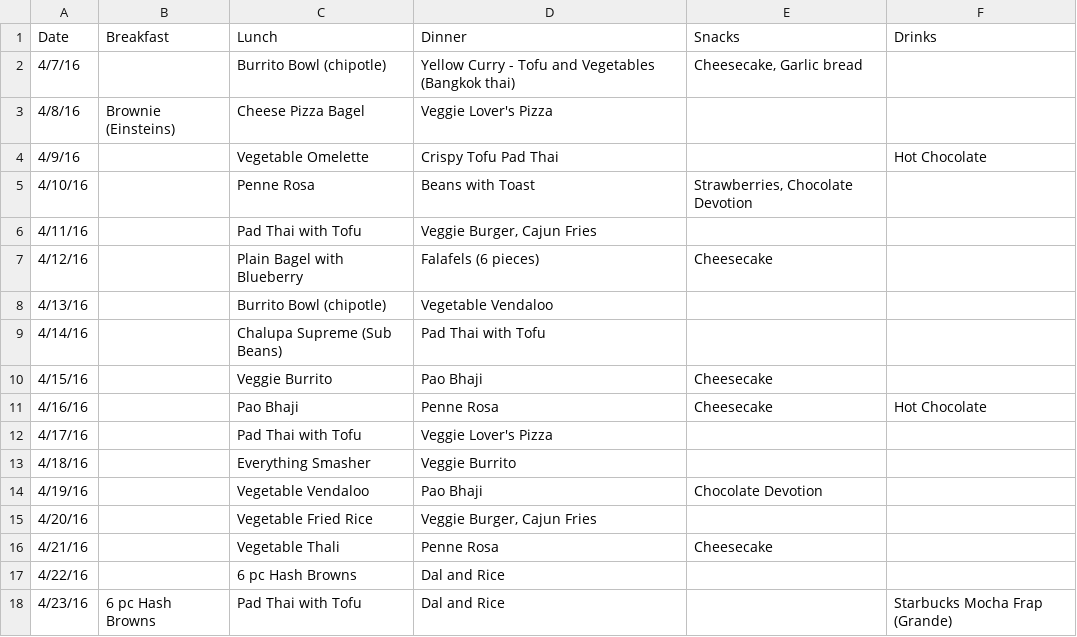
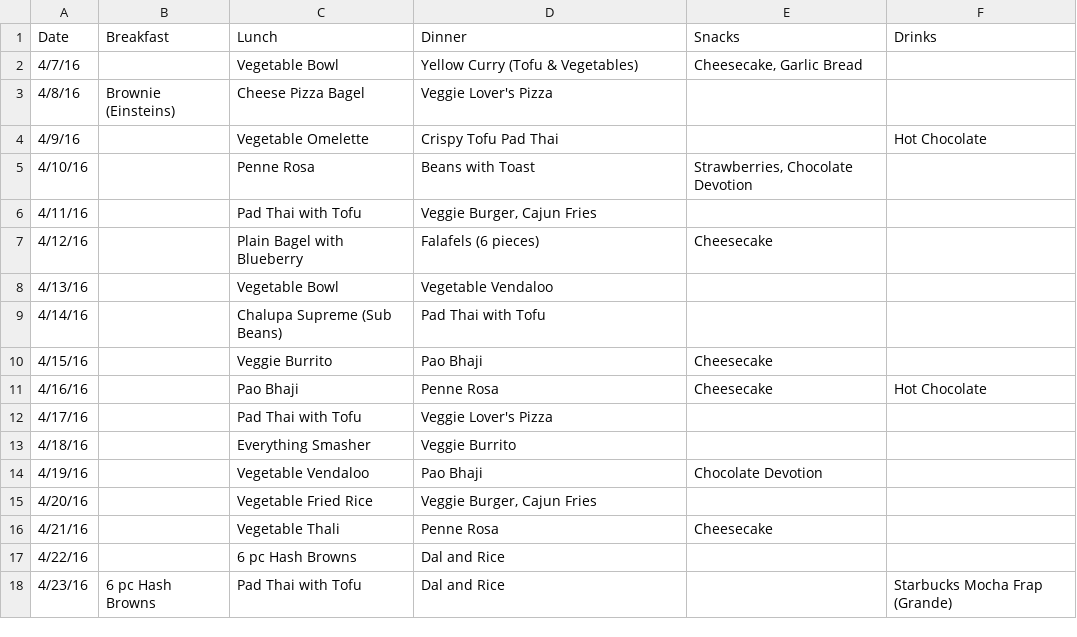
Before and after one commit to SudarshanGp/467_Final, a CSV file: app/static/res/curr_dataset_food_aadhya.csv, drawn as a sheet.

```diff
--- a/app/static/res/curr_dataset_food_aadhya.csv
+++ b/app/static/res/curr_dataset_food_aadhya.csv
@@ -1,3 +1,3 @@
 Date,Breakfast,Lunch,Dinner,Snacks,Drinks
-4/7/16,,Burrito Bowl (chipotle),Yellow Curry - Tofu and Vegetables (Bangkok thai),"Cheesecake, Garlic bread",
+4/7/16,,Vegetable Bowl,Yellow Curry (Tofu & Vegetables),"Cheesecake, Garlic Bread",
 4/8/16,Brownie (Einsteins),Cheese Pizza Bagel,Veggie Lover's Pizza,,
@@ -7,3 +7,3 @@ Date,Breakfast,Lunch,Dinner,Snacks,Drinks
 4/12/16,,Plain Bagel with Blueberry,Falafels (6 pieces),Cheesecake,
-4/13/16,,Burrito Bowl (chipotle),Vegetable Vendaloo,,
+4/13/16,,Vegetable Bowl,Vegetable Vendaloo,,
 4/14/16,,Chalupa Supreme (Sub Beans),Pad Thai with Tofu,,
```
Also changed, not shown: app/static/res/curr_dataset_food_nihal.csv, app/static/res/curr_dataset_food_sudarshan.csv, 4 other files.
